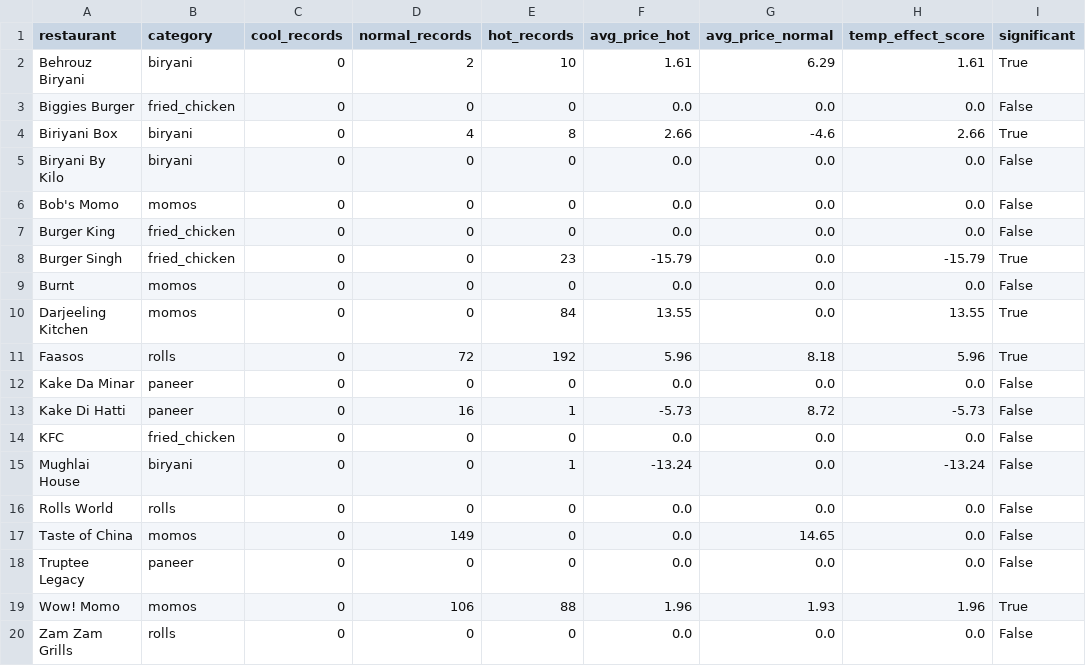
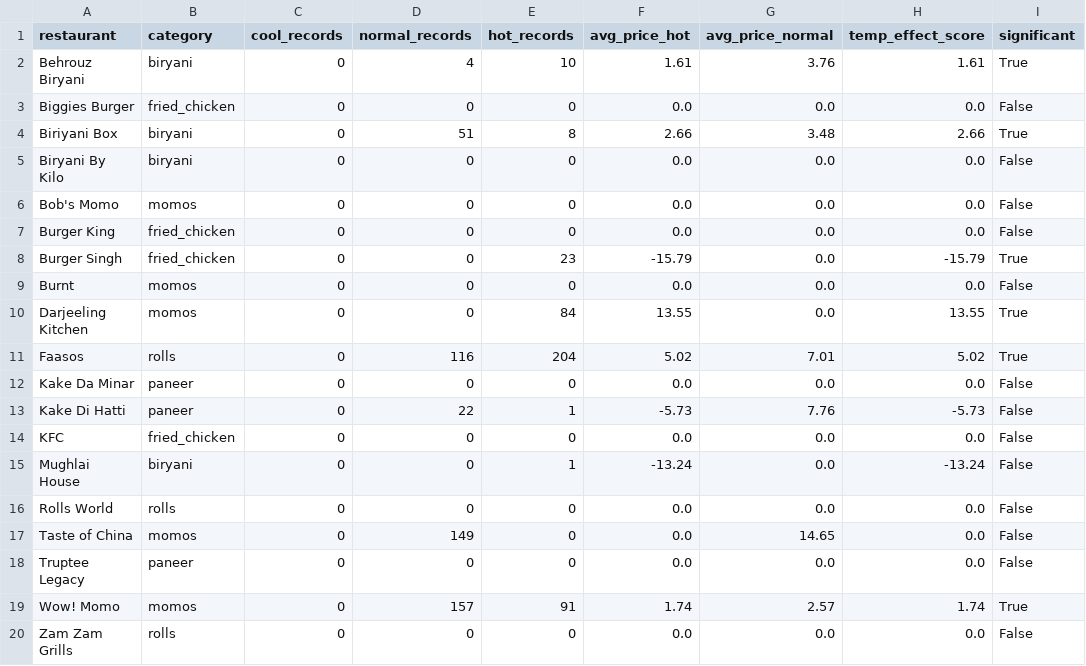
Before and after one commit to Laren27/Price-Surge, a CSV file: data/processed/temperature_effect/temperature_effect_results.csv, drawn as a sheet; only a part is shown; the diff names each change by its address in the sheet, - before the commit and + after, or states it on an @@ line.

Commit message:
Update temperature_effect_results.csv

```diff
--- a/data/processed/temperature_effect/temperature_effect_results.csv
+++ b/data/processed/temperature_effect/temperature_effect_results.csv
-D2 (normal_records): 2
+D2 (normal_records): 4
-G2 (avg_price_normal): 6.29
+G2 (avg_price_normal): 3.76
-D4 (normal_records): 4
+D4 (normal_records): 51
-G4 (avg_price_normal): -4.6
+G4 (avg_price_normal): 3.48
-D11 (normal_records): 72
+D11 (normal_records): 116
-E11 (hot_records): 192
+E11 (hot_records): 204
-F11 (avg_price_hot): 5.96
+F11 (avg_price_hot): 5.02
-G11 (avg_price_normal): 8.18
+G11 (avg_price_normal): 7.01
-H11 (temp_effect_score): 5.96
+H11 (temp_effect_score): 5.02
-D13 (normal_records): 16
+D13 (normal_records): 22
-G13 (avg_price_normal): 8.72
+G13 (avg_price_normal): 7.76
-D19 (normal_records): 106
+D19 (normal_records): 157
-E19 (hot_records): 88
+E19 (hot_records): 91
-F19 (avg_price_hot): 1.96
+F19 (avg_price_hot): 1.74
-G19 (avg_price_normal): 1.93
+G19 (avg_price_normal): 2.57
-H19 (temp_effect_score): 1.96
+H19 (temp_effect_score): 1.74
```
